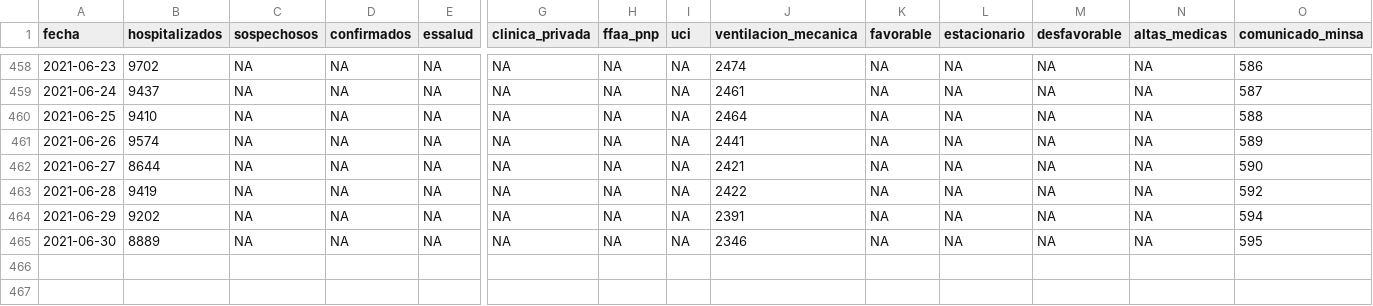
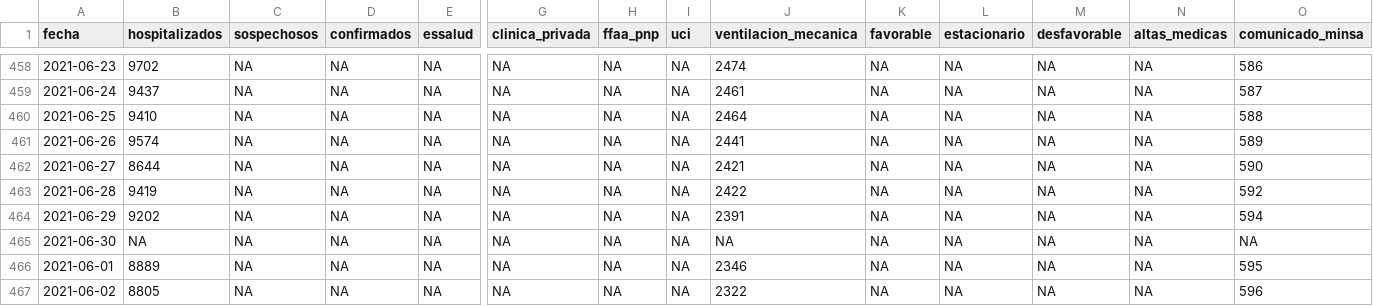
Before and after one commit to jmcastagnetto/covid-19-peru-data, a CSV file: datos/covid-19-peru-detalle-hospitalizados.csv, drawn as a sheet; only a part is shown, gaps mark what is left out; rows hold the shown columns only; the diff names each change by its address in the sheet, - before the commit and + after, or states it on an @@ line.

```diff
--- a/datos/covid-19-peru-detalle-hospitalizados.csv
+++ b/datos/covid-19-peru-detalle-hospitalizados.csv
-B465 (hospitalizados): 8889
+B465 (hospitalizados): NA
-J465 (ventilacion_mecanica): 2346
+J465 (ventilacion_mecanica): NA
-O465 (comunicado_minsa): 595
+O465 (comunicado_minsa): NA
+row 466: 2021-06-01 | 8889 | NA | NA | NA | NA | NA | NA | 2346 | NA | NA | NA | NA | 595
+row 467: 2021-06-02 | 8805 | NA | NA | NA | NA | NA | NA | 2322 | NA | NA | NA | NA | 596
```
Also changed, not shown: datos/covid-19-peru-camas-uci.csv, datos/covid-19-peru-data.csv, 9 other files.
